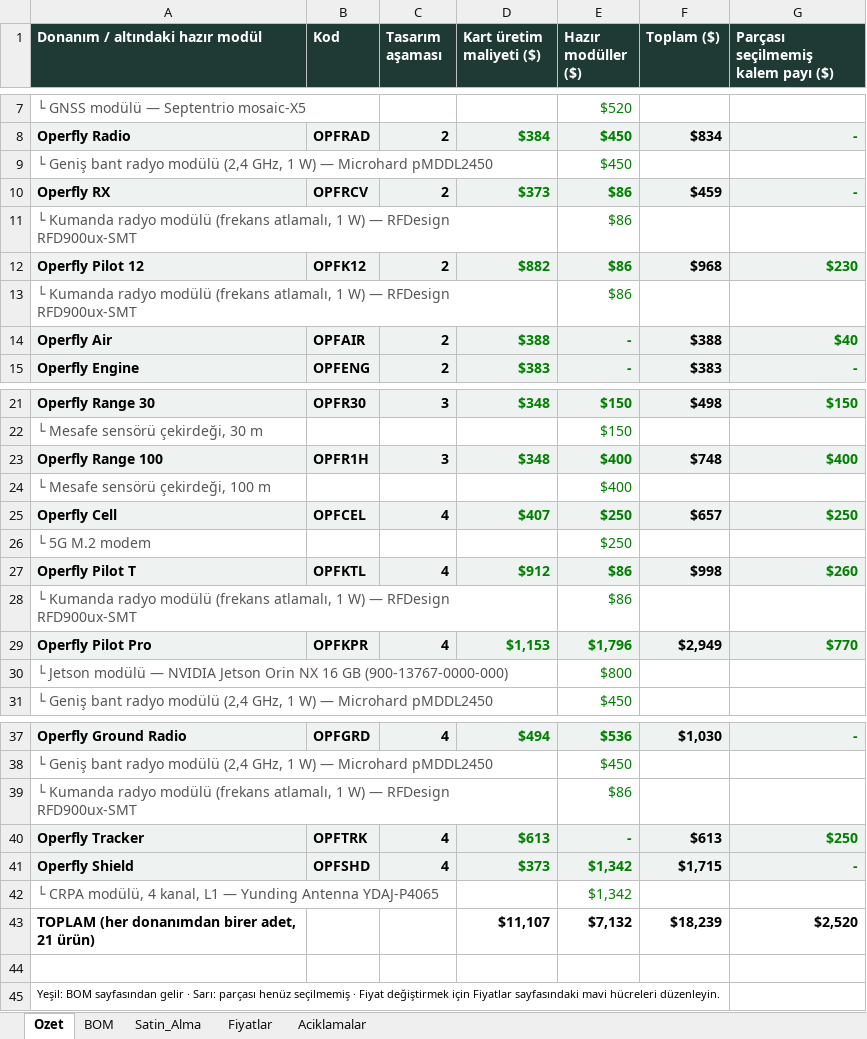
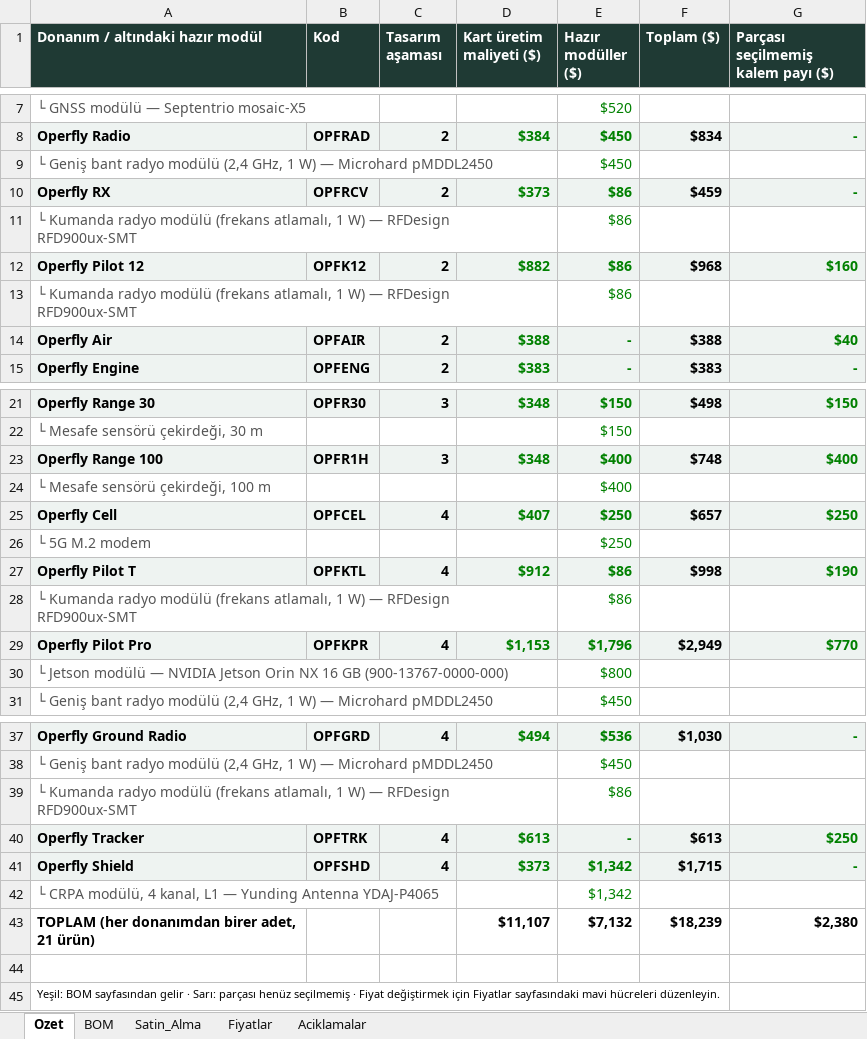
Before and after one commit to goktalay/Operfly, an Excel workbook: 13_DOKUMANTASYON/Operfly_BOM.xlsx, sheet Ozet, drawn as a sheet; only a part is shown, gaps mark what is left out; values as stored, in another font and other column widths than the file's, no borders; the diff names each change by its address in the sheet, - before the commit and + after, or states it on an @@ line.

```diff
--- a/13_DOKUMANTASYON/Operfly_BOM.xlsx (sheet Ozet)
+++ b/13_DOKUMANTASYON/Operfly_BOM.xlsx (sheet Ozet)
-G12: $230
+G12: $160
-G27: $260
+G27: $190
-G43: $2,520
+G43: $2,380
```
Also changed, not shown: sheet BOM, sheet Fiyatlar, sheet Satin_Alma, 9 other files.
